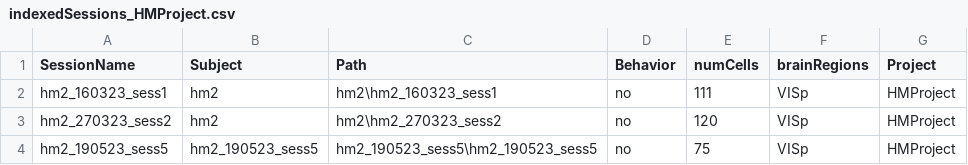
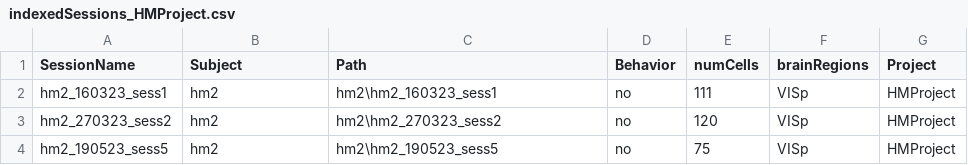
Before and after one commit to abadpablo/HMProject, a CSV file: indexedSessions_HMProject.csv, drawn as a sheet.

Commit message:
Added Session: HM2_190523_sess5

```diff
--- a/indexedSessions_HMProject.csv
+++ b/indexedSessions_HMProject.csv
@@ -3,2 +3,2 @@ hm2_160323_sess1,hm2,hm2\hm2_160323_sess1,no,111,VISp,HMProject
 hm2_270323_sess2,hm2,hm2\hm2_270323_sess2,no,120,VISp,HMProject
-hm2_190523_sess5,hm2_190523_sess5,hm2_190523_sess5\hm2_190523_sess5,no,75,VISp,HMProject
+hm2_190523_sess5,hm2,hm2\hm2_190523_sess5,no,75,VISp,HMProject
```
